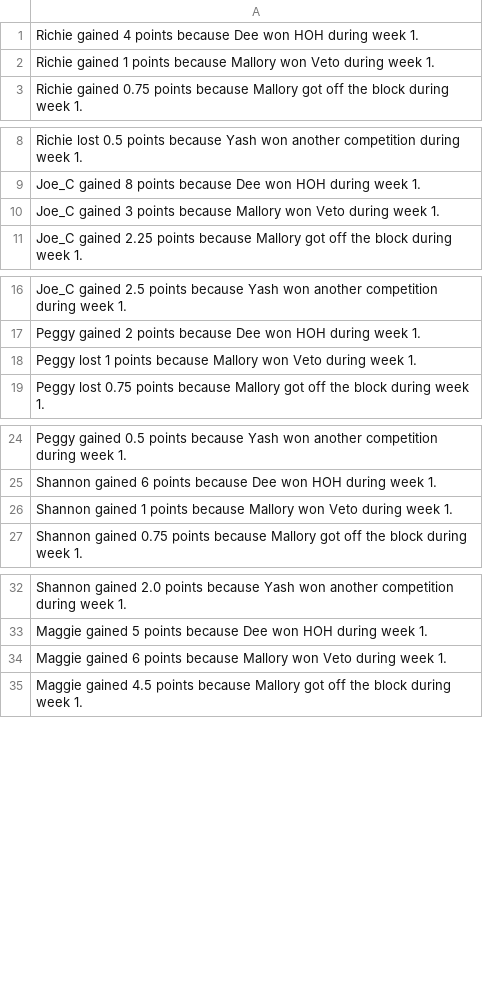
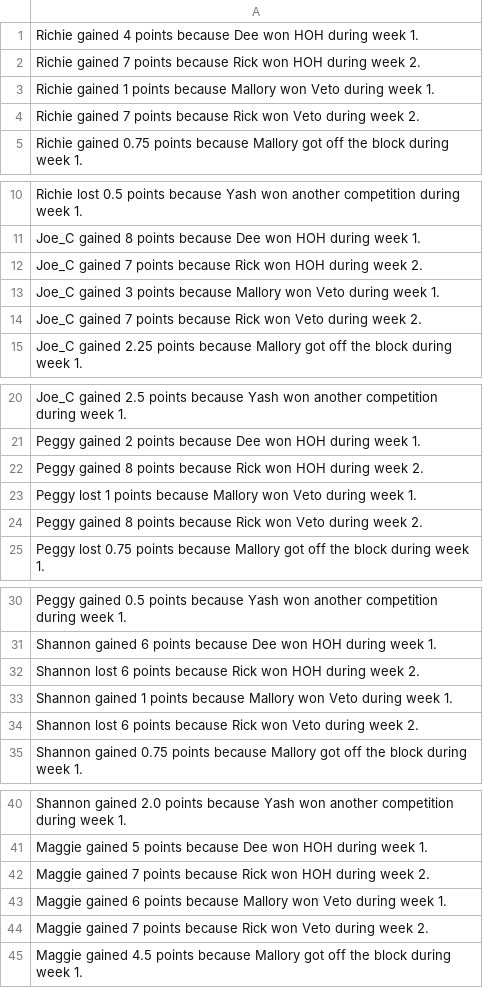
Before and after one commit to rclavey/big_brother, a CSV file: data/log_bb28.csv, drawn as a sheet; only a part is shown, gaps mark what is left out; the diff covers the shown part only; the diff names each change by its address in the sheet, - before the commit and + after, or states it on an @@ line.

Commit message:
Update BB28 week 2 competition results

```diff
--- a/data/log_bb28.csv
+++ b/data/log_bb28.csv
+row 2: Richie gained 7 points because Rick won HOH during week 2.
+row 4: Richie gained 7 points because Rick won Veto during week 2.
+row 12: Joe_C gained 7 points because Rick won HOH during week 2.
+row 14: Joe_C gained 7 points because Rick won Veto during week 2.
+row 22: Peggy gained 8 points because Rick won HOH during week 2.
+row 24: Peggy gained 8 points because Rick won Veto during week 2.
+row 32: Shannon lost 6 points because Rick won HOH during week 2.
+row 34: Shannon lost 6 points because Rick won Veto during week 2.
+row 42: Maggie gained 7 points because Rick won HOH during week 2.
+row 44: Maggie gained 7 points because Rick won Veto during week 2.
```
Also changed, not shown: 32 added rows elsewhere in this file, data/points_bb28.csv, 3 other files.
